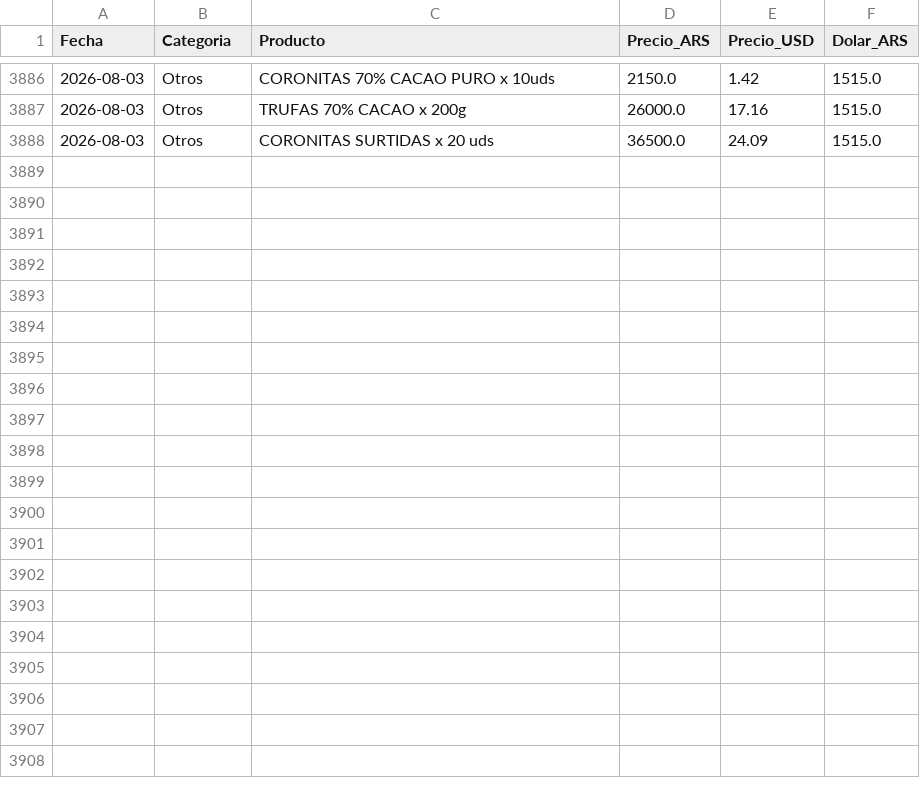
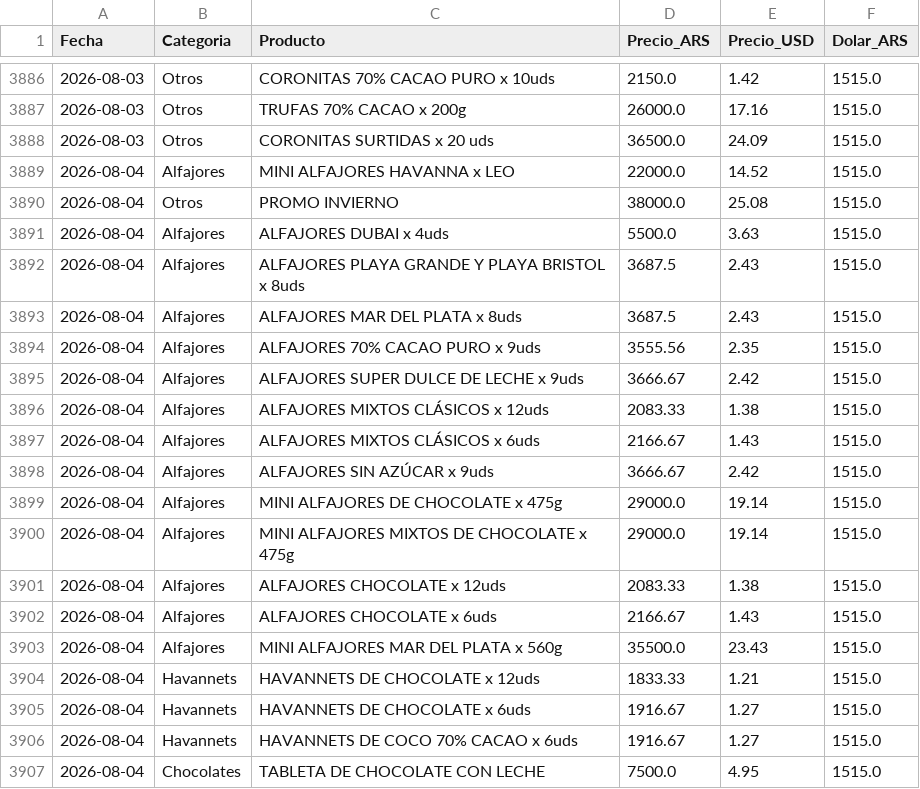
Before and after one commit to arqderman-tech/HAVABOT, a CSV file: havanna_precios.csv, drawn as a sheet; only a part is shown, gaps mark what is left out; the diff covers the shown part only.

```diff
--- a/havanna_precios.csv
+++ b/havanna_precios.csv
@@ -3888 +3888,20 @@ Fecha,Categoria,Producto,Precio_ARS,Precio_USD,Dolar_ARS
 2026-08-03,Otros,CORONITAS SURTIDAS x 20 uds,36500.0,24.09,1515.0
+2026-08-04,Alfajores,MINI ALFAJORES HAVANNA x LEO,22000.0,14.52,1515.0
+2026-08-04,Otros,PROMO INVIERNO,38000.0,25.08,1515.0
+2026-08-04,Alfajores,ALFAJORES DUBAI x 4uds,5500.0,3.63,1515.0
+2026-08-04,Alfajores,ALFAJORES PLAYA GRANDE Y PLAYA BRISTOL x 8uds,3687.5,2.43,1515.0
+2026-08-04,Alfajores,ALFAJORES MAR DEL PLATA x 8uds,3687.5,2.43,1515.0
+2026-08-04,Alfajores,ALFAJORES 70% CACAO PURO x 9uds,3555.56,2.35,1515.0
+2026-08-04,Alfajores,ALFAJORES SUPER DULCE DE LECHE x 9uds,3666.67,2.42,1515.0
+2026-08-04,Alfajores,ALFAJORES MIXTOS CLÁSICOS x 12uds,2083.33,1.38,1515.0
+2026-08-04,Alfajores,ALFAJORES MIXTOS CLÁSICOS x 6uds,2166.67,1.43,1515.0
+2026-08-04,Alfajores,ALFAJORES SIN AZÚCAR x 9uds,3666.67,2.42,1515.0
+2026-08-04,Alfajores,MINI ALFAJORES DE CHOCOLATE x 475g,29000.0,19.14,1515.0
+2026-08-04,Alfajores,MINI ALFAJORES MIXTOS DE CHOCOLATE x 475g,29000.0,19.14,1515.0
+2026-08-04,Alfajores,ALFAJORES CHOCOLATE x 12uds,2083.33,1.38,1515.0
+2026-08-04,Alfajores,ALFAJORES CHOCOLATE x 6uds,2166.67,1.43,1515.0
+2026-08-04,Alfajores,MINI ALFAJORES MAR DEL PLATA x 560g,35500.0,23.43,1515.0
+2026-08-04,Havannets,HAVANNETS DE CHOCOLATE x 12uds,1833.33,1.21,1515.0
+2026-08-04,Havannets,HAVANNETS DE CHOCOLATE x 6uds,1916.67,1.27,1515.0
+2026-08-04,Havannets,HAVANNETS DE COCO 70% CACAO x 6uds,1916.67,1.27,1515.0
+2026-08-04,Chocolates,TABLETA DE CHOCOLATE CON LECHE,7500.0,4.95,1515.0
```
Also changed, not shown: 9 added rows elsewhere in this file, 3 other files.
